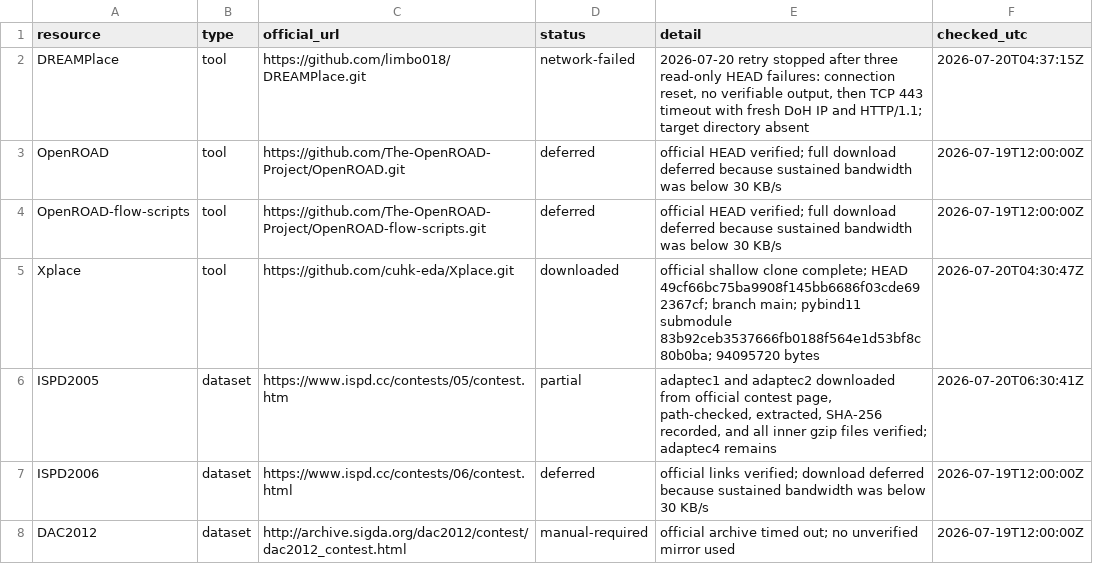
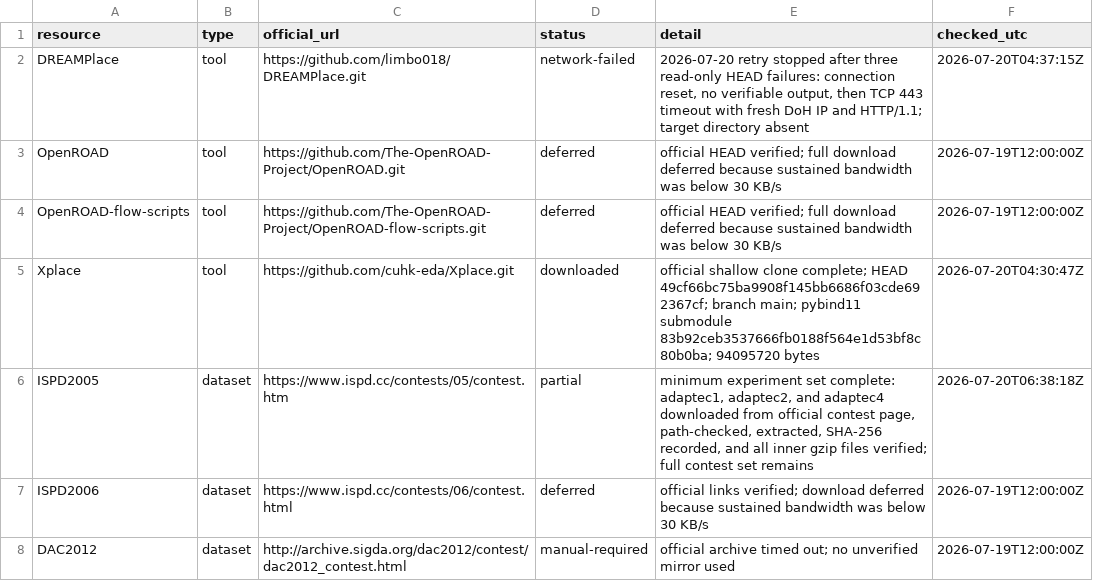
Before and after one commit to amirocok06-byte/xplace-reproduction, a CSV file: manifests/download-status.csv, drawn as a sheet.

Commit message:
docs: record adaptec4 benchmark

```diff
--- a/manifests/download-status.csv
+++ b/manifests/download-status.csv
@@ -5,3 +5,3 @@ OpenROAD-flow-scripts,tool,https://github.com/The-OpenROAD-Project/OpenROAD-flow
 Xplace,tool,https://github.com/cuhk-eda/Xplace.git,downloaded,"official shallow clone complete; HEAD 49cf66bc75ba9908f145bb6686f03cde692367cf; branch main; pybind11 submodule 83b92ceb3537666fb0188f564e1d53bf8c80b0ba; 94095720 bytes",2026-07-20T04:30:47Z
-ISPD2005,dataset,https://www.ispd.cc/contests/05/contest.htm,partial,"adaptec1 and adaptec2 downloaded from official contest page, path-checked, extracted, SHA-256 recorded, and all inner gzip files verified; adaptec4 remains",2026-07-20T06:30:41Z
+ISPD2005,dataset,https://www.ispd.cc/contests/05/contest.htm,partial,"minimum experiment set complete: adaptec1, adaptec2, and adaptec4 downloaded from official contest page, path-checked, extracted, SHA-256 recorded, and all inner gzip files verified; full contest set remains",2026-07-20T06:38:18Z
 ISPD2006,dataset,https://www.ispd.cc/contests/06/contest.html,deferred,"official links verified; download deferred because sustained bandwidth was below 30 KB/s",2026-07-19T12:00:00Z
```
Also changed, not shown: 5 other files.
